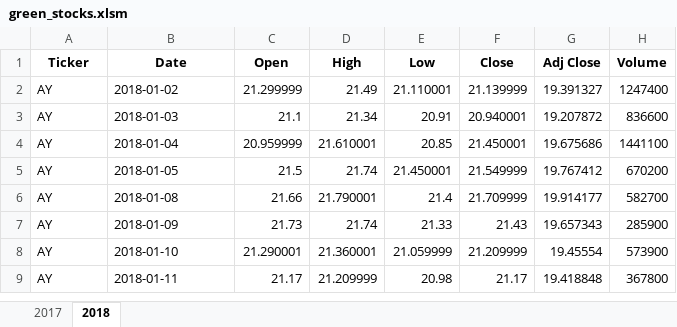
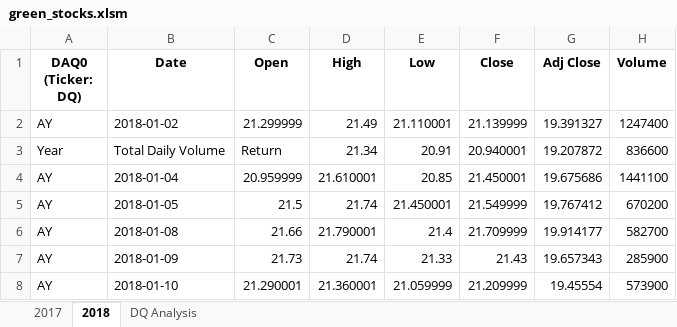
Before and after one commit to Lithlok/stock-analysis, an Excel workbook: green_stocks.xlsm, sheet 2018, drawn as a sheet; only a part is shown; the shorter side is filled out with more unchanged rows; values as stored, in another font and other column widths than the file's, no borders; the diff names each change by its address in the sheet, - before the commit and + after, or states it on an @@ line.

```diff
--- a/green_stocks.xlsm (sheet 2018)
+++ b/green_stocks.xlsm (sheet 2018)
+sheet tab: DQ Analysis
-A1: Ticker
+A1: DAQ0 (Ticker: DQ)
-A3 (DAQ0 (Ticker: DQ)): AY
+A3 (DAQ0 (Ticker: DQ)): Year
-B3 (Date): 2018-01-03
+B3 (Date): Total Daily Volume
-C3 (Open): 21.1
+C3 (Open): Return
```
